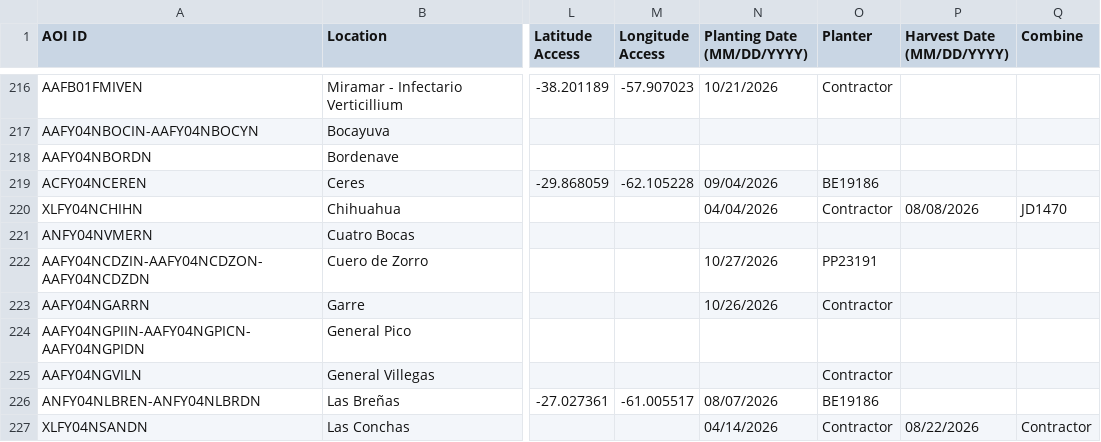
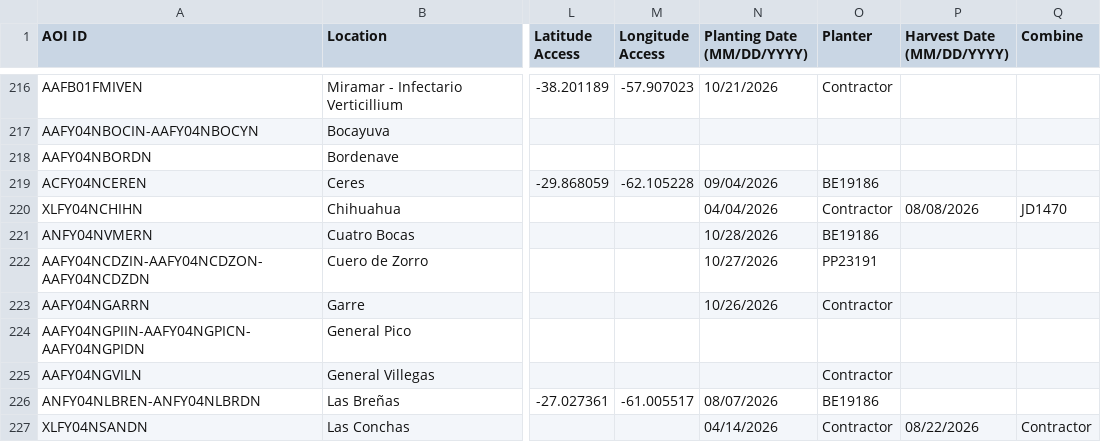
Before and after one commit to LAAR-TESTING-AR/field-trial-platform, a CSV file: Sitios_test.csv, drawn as a sheet; only a part is shown, gaps mark what is left out; the diff names each change by its address in the sheet, - before the commit and + after, or states it on an @@ line.

Commit message:
Actualizacion automatica de Sitios.csv desde SharePoint

```diff
--- a/Sitios_test.csv
+++ b/Sitios_test.csv
-N221 (Planting Date (MM/DD/YYYY)): (empty)
+N221 (Planting Date (MM/DD/YYYY)): 10/28/2026
-O221 (Planter): (empty)
+O221 (Planter): BE19186
```
